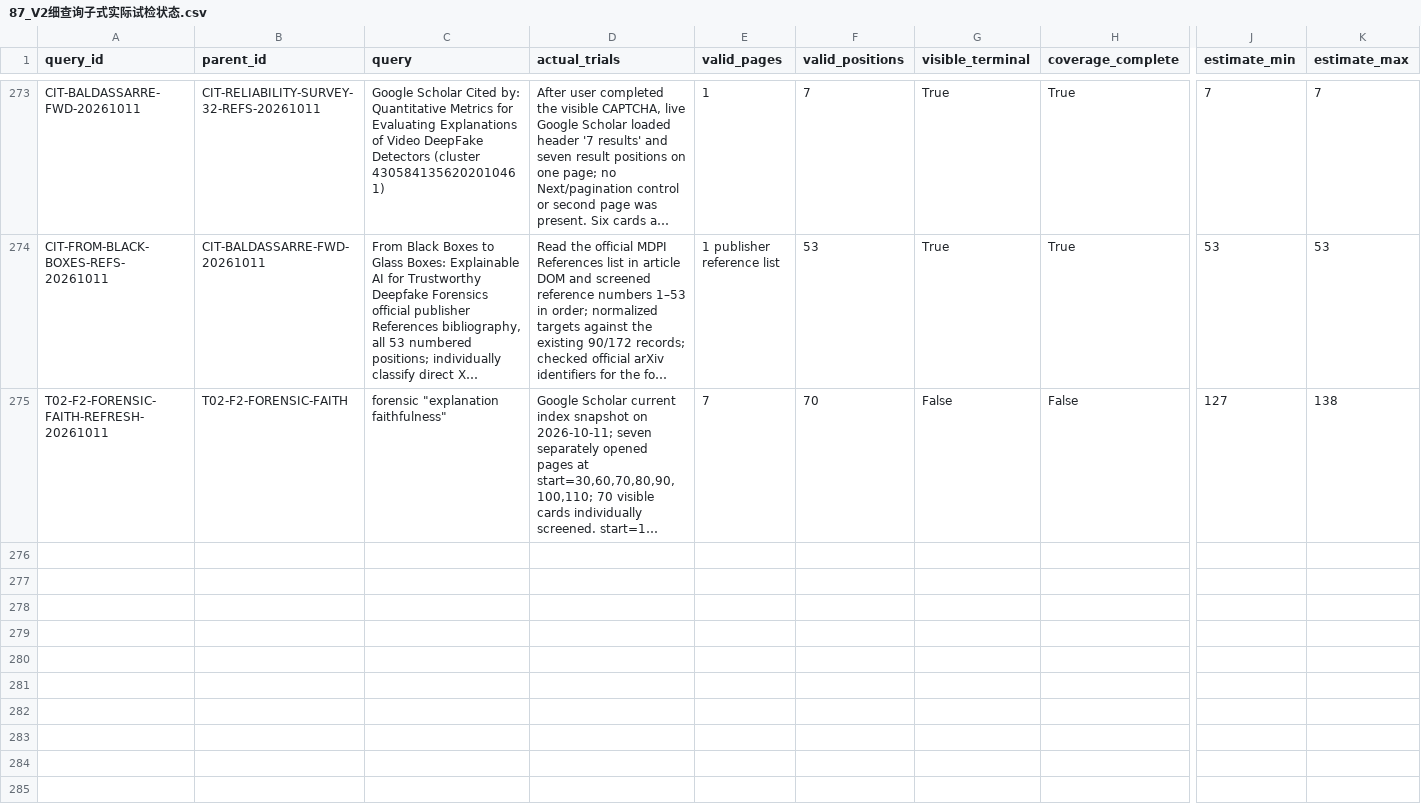
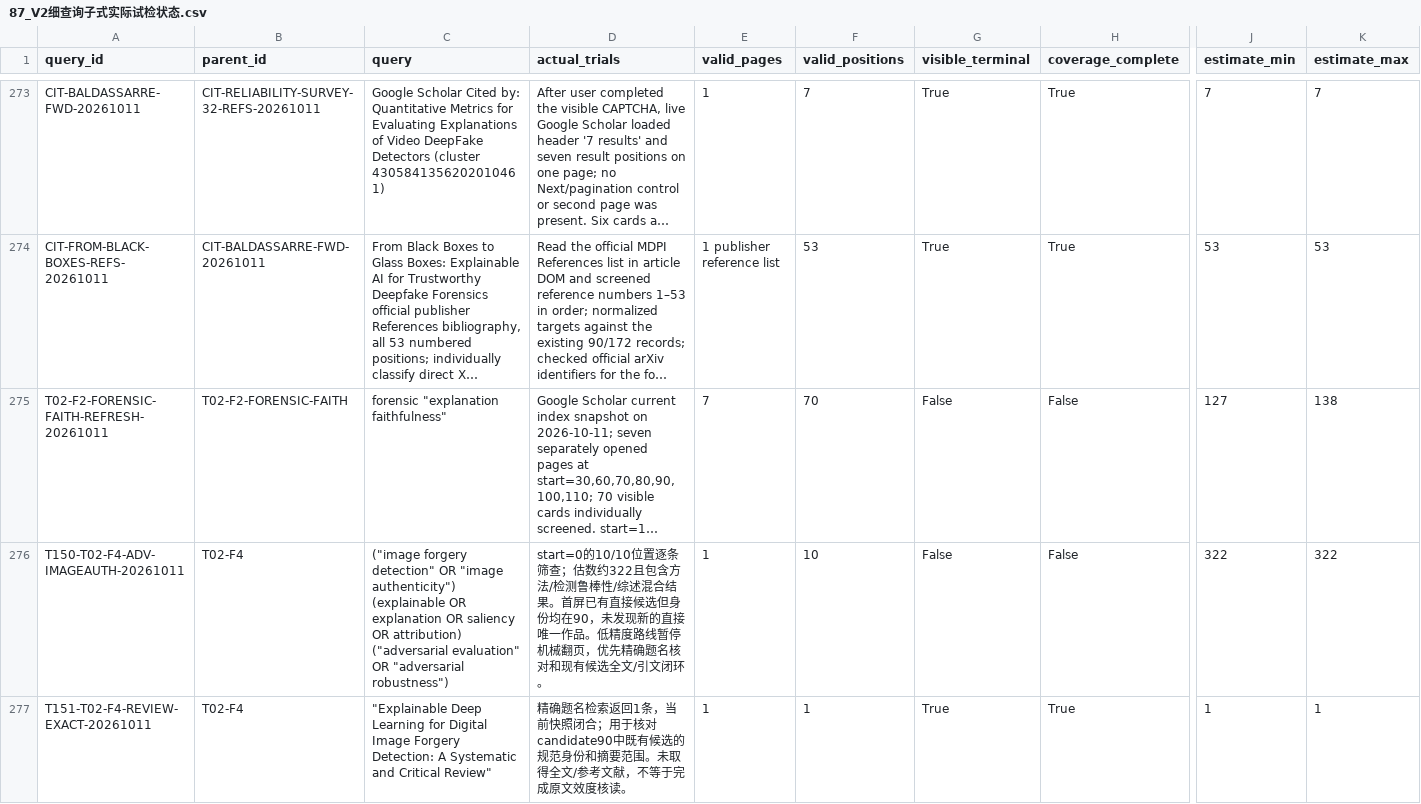
Before and after one commit to brodyZhao/my-research-project, a CSV file: outputs/图像鉴伪解释可靠性_重检_2026-10-05/87_V2细查询子式实际试检状态.csv, drawn as a sheet; only a part is shown, gaps mark what is left out; long unchanged cells end in …; rows hold the shown columns only; the diff covers the shown part only; the diff names each change by its address in the sheet, - before the commit and + after, or states it on an @@ line.

```diff
--- a/outputs/图像鉴伪解释可靠性_重检_2026-10-05/87_V2细查询子式实际试检状态.csv
+++ b/outputs/图像鉴伪解释可靠性_重检_2026-10-05/87_V2细查询子式实际试检状态.csv
+row 276: T150-T02-F4-ADV-IMAGEAUTH-20261011 | T02-F4 | ("image forgery detection" OR "image authenticity") (explainable OR explanation OR saliency OR attribution) ("adversarial evaluation" OR "adversarial robustness") | start=0的10/10位置逐条筛查；估数约322且包含方法/检测鲁棒性/综述混合结果。首屏已有直接候选但身份均在90，未发现新的直接唯一作品。低精度路线暂停机械翻页，优先精确题名核对和现有候选全文/引文闭环。 | 1 | 10 | False | False | 322 | 322
+row 277: T151-T02-F4-REVIEW-EXACT-20261011 | T02-F4 | "Explainable Deep Learning for Digital Image Forgery Detection: A Systematic and Critical Review" | 精确题名检索返回1条，当前快照闭合；用于核对candidate90中既有候选的规范身份和摘要范围。未取得全文/参考文献，不等于完成原文效度核读。 | 1 | 1 | True | True | 1 | 1
```
Also changed, not shown: 1 added row and 20 edited cells elsewhere in this file, outputs/图像鉴伪解释可靠性_重检_2026-10-05/112_本次阶段包_SHA256清单.csv, outputs/图像鉴伪解释可靠性_重检_2026-10-05/90_本轮新增强相关候选与引文复核.csv, 8 other files.
